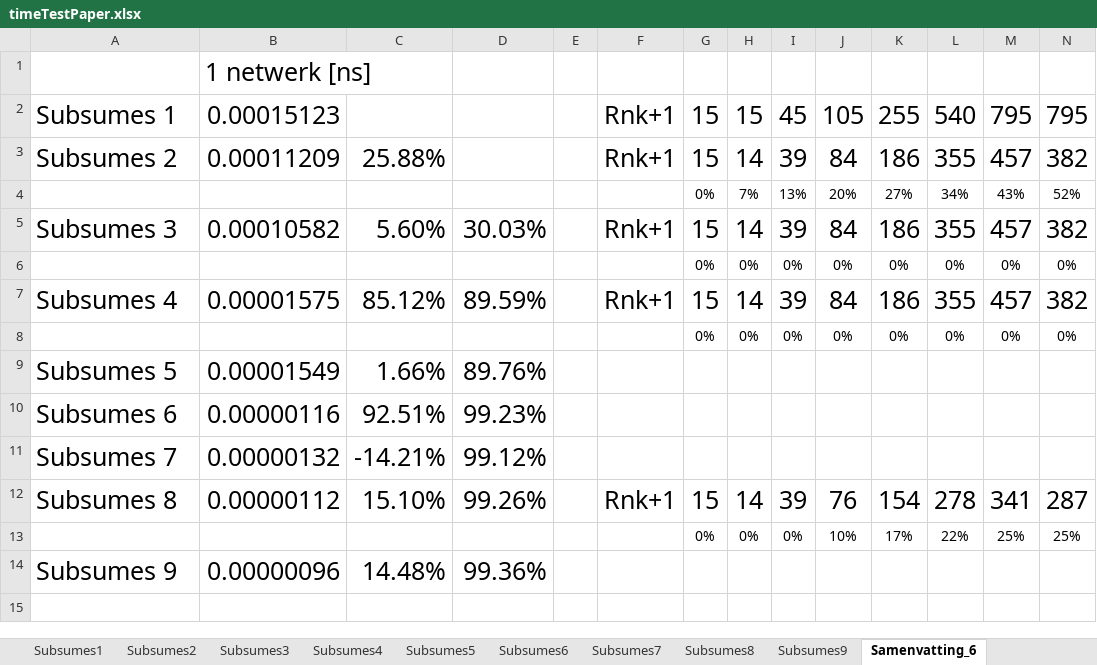
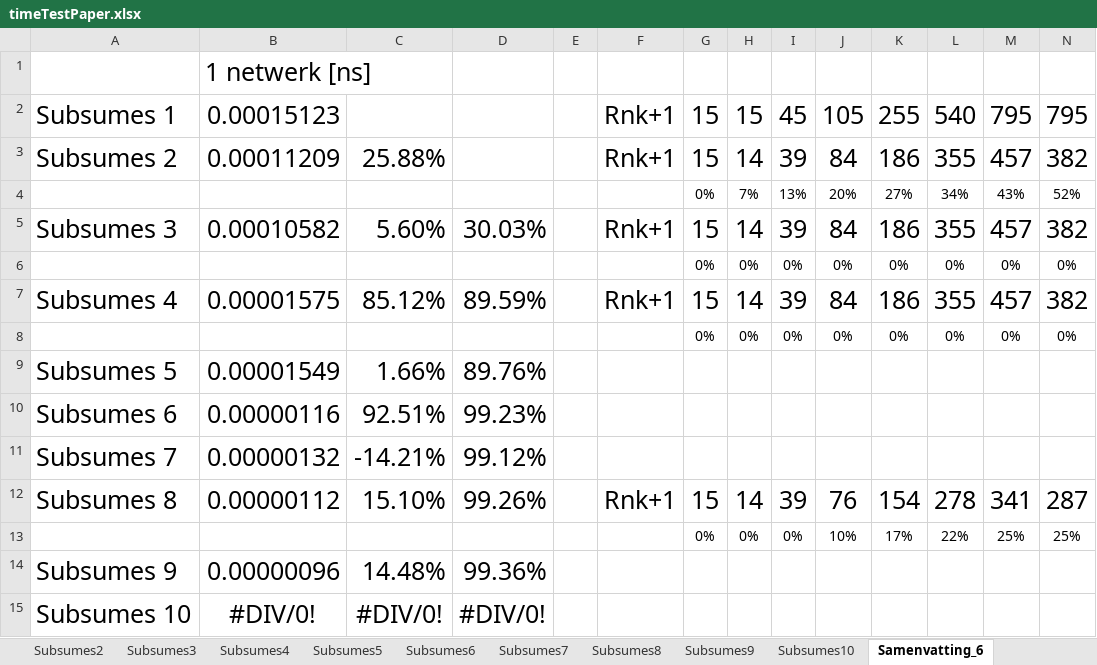
Before and after one commit to mdekempeneer/Research-Optimal-Size-Sorting-Networks, an Excel workbook: timeTestPaper.xlsx, sheet Samenvatting_6, drawn as a sheet; only a part is shown; values as stored, in another font and other column widths than the file's, no borders; rows hold the shown columns only; the diff names each change by its address in the sheet, - before the commit and + after, or states it on an @@ line.

Commit message:
Subsumes10

```diff
--- a/timeTestPaper.xlsx (sheet Samenvatting_6)
+++ b/timeTestPaper.xlsx (sheet Samenvatting_6)
+sheet tab: Subsumes10
+row 15: Subsumes 10 | #DIV/0! | #DIV/0! | #DIV/0!
```
Also changed, not shown: charts or pictures.
